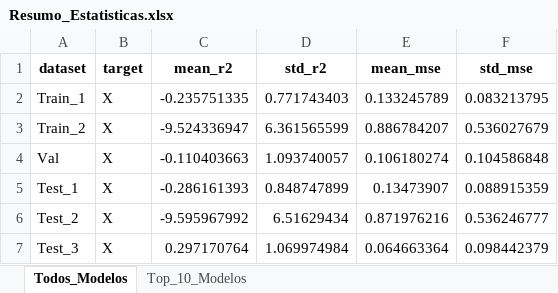
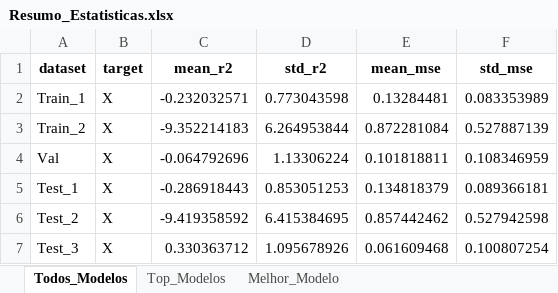
Before and after one commit to sarahmss/Ic-2026.1, an Excel workbook: Methodology/PIRNN/03-W-X/Ts-03/Resumo_Estatisticas.xlsx, sheet Todos_Modelos, drawn as a sheet; values as stored, in another font and other column widths than the file's, no borders; the diff names each change by its address in the sheet, - before the commit and + after, or states it on an @@ line.

```diff
--- a/Methodology/PIRNN/03-W-X/Ts-03/Resumo_Estatisticas.xlsx (sheet Todos_Modelos)
+++ b/Methodology/PIRNN/03-W-X/Ts-03/Resumo_Estatisticas.xlsx (sheet Todos_Modelos)
-sheet tab: Top_10_Modelos
+sheet tab: Top_Modelos
+sheet tab: Melhor_Modelo
-C2 (mean_r2): -0.235751335
+C2 (mean_r2): -0.232032571
-D2 (std_r2): 0.771743403
+D2 (std_r2): 0.773043598
-E2 (mean_mse): 0.133245789
+E2 (mean_mse): 0.13284481
-F2 (std_mse): 0.083213795
+F2 (std_mse): 0.083353989
-C3 (mean_r2): -9.524336947
+C3 (mean_r2): -9.352214183
-D3 (std_r2): 6.361565599
+D3 (std_r2): 6.264953844
-E3 (mean_mse): 0.886784207
+E3 (mean_mse): 0.872281084
-F3 (std_mse): 0.536027679
+F3 (std_mse): 0.527887139
-C4 (mean_r2): -0.110403663
+C4 (mean_r2): -0.064792696
-D4 (std_r2): 1.093740057
+D4 (std_r2): 1.13306224
-E4 (mean_mse): 0.106180274
+E4 (mean_mse): 0.101818811
-F4 (std_mse): 0.104586848
+F4 (std_mse): 0.108346959
-C5 (mean_r2): -0.286161393
+C5 (mean_r2): -0.286918443
-D5 (std_r2): 0.848747899
+D5 (std_r2): 0.853051253
-E5 (mean_mse): 0.13473907
+E5 (mean_mse): 0.134818379
-F5 (std_mse): 0.088915359
+F5 (std_mse): 0.089366181
-C6 (mean_r2): -9.595967992
+C6 (mean_r2): -9.419358592
-D6 (std_r2): 6.51629434
+D6 (std_r2): 6.415384695
-E6 (mean_mse): 0.871976216
+E6 (mean_mse): 0.857442462
-F6 (std_mse): 0.536246777
+F6 (std_mse): 0.527942598
-C7 (mean_r2): 0.297170764
+C7 (mean_r2): 0.330363712
-D7 (std_r2): 1.069974984
+D7 (std_r2): 1.095678926
-E7 (mean_mse): 0.064663364
+E7 (mean_mse): 0.061609468
-F7 (std_mse): 0.098442379
+F7 (std_mse): 0.100807254
```
Also changed, not shown: sheet Top_Modelos, Methodology/PIRNN/01-PWM-Theta/Ts-03/Resumo_Estatisticas.xlsx, Methodology/PIRNN/03-PWM-X/Ts-03/Resumo_Estatisticas.xlsx, 25 other files.
